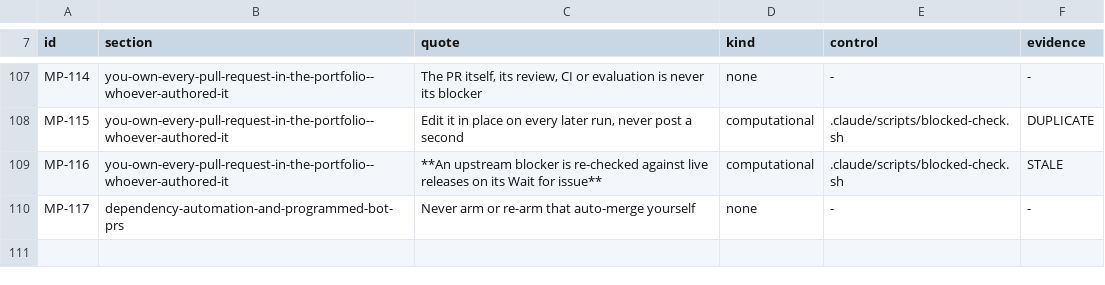
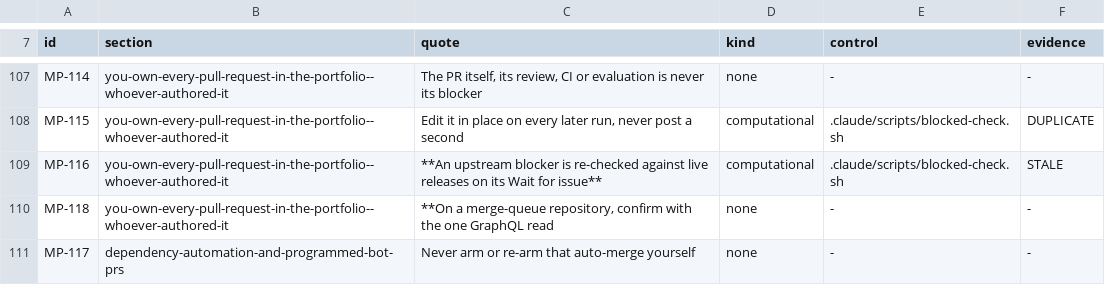
Before and after one commit to devantler-tech/monorepo, a TSV file: .claude/guides/merge-policy.sensors.tsv, drawn as a sheet; only a part is shown, gaps mark what is left out; the diff names each change by its address in the sheet, - before the commit and + after, or states it on an @@ line.

```diff
--- a/.claude/guides/merge-policy.sensors.tsv
+++ b/.claude/guides/merge-policy.sensors.tsv
+row 110: MP-118 | you-own-every-pull-request-in-the-portfolio--whoever-authored-it | **On a merge-queue repository, confirm with the one GraphQL read | none | - | -
```
Also changed, not shown: 2 other files.
